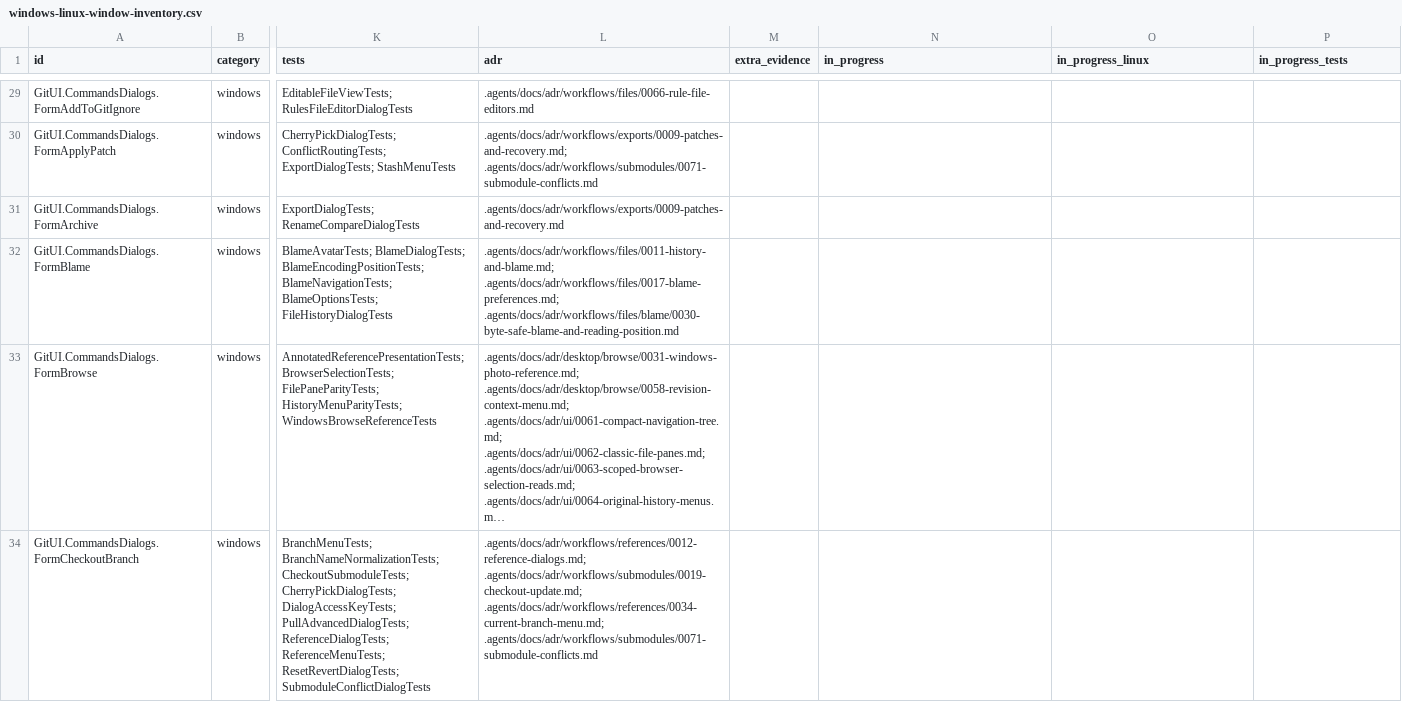
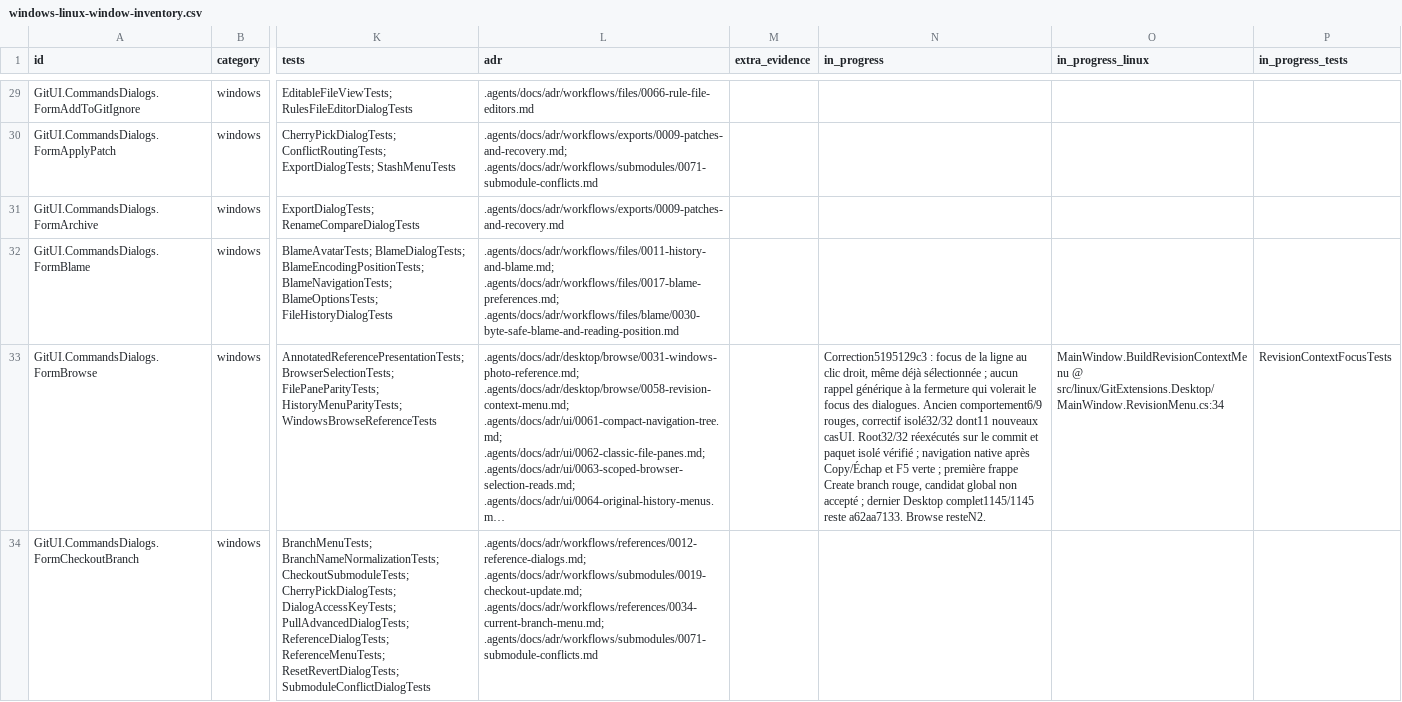
Before and after one commit to Azreal42/gitextensions, a CSV file: .agents/docs/windows-linux-window-inventory.csv, drawn as a sheet; only a part is shown, gaps mark what is left out; long unchanged cells end in …; the diff covers the shown part only; the diff names each change by its address in the sheet, - before the commit and + after, or states it on an @@ line.

Commit message:
docs(linux): retain context focus results and create branch input failure

```diff
--- a/.agents/docs/windows-linux-window-inventory.csv
+++ b/.agents/docs/windows-linux-window-inventory.csv
-N33 (in_progress): (empty)
+N33 (in_progress): Correction5195129c3 : focus de la ligne au clic droit, même déjà sélectionnée ; aucun rappel générique à la fermeture qui volerait le focus des dialogues. Ancien comportement6/9 rouges, correctif isolé32/32 dont11 nouveaux casUI. Root32/32 réexécutés sur le commit et paquet isolé vérifié ; navigation native après Copy/Échap et F5 verte ; première frappe Create branch rouge, candidat global non accepté ; dernier Desktop complet1145/1145 reste a62aa7133. Browse resteN2.
-O33 (in_progress_linux): (empty)
+O33 (in_progress_linux): MainWindow.BuildRevisionContextMenu @ src/linux/GitExtensions.Desktop/MainWindow.RevisionMenu.cs:34
-P33 (in_progress_tests): (empty)
+P33 (in_progress_tests): RevisionContextFocusTests
```
Also changed, not shown: 3 edited cells elsewhere in this file, 7 other files.
